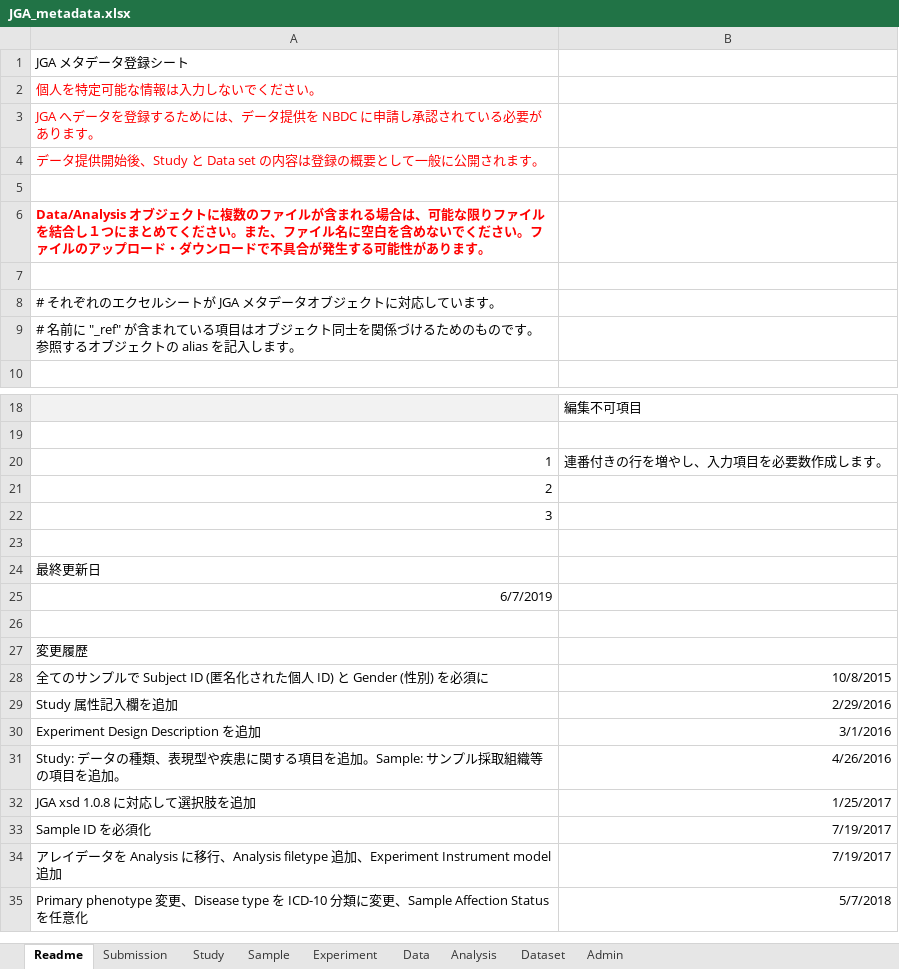
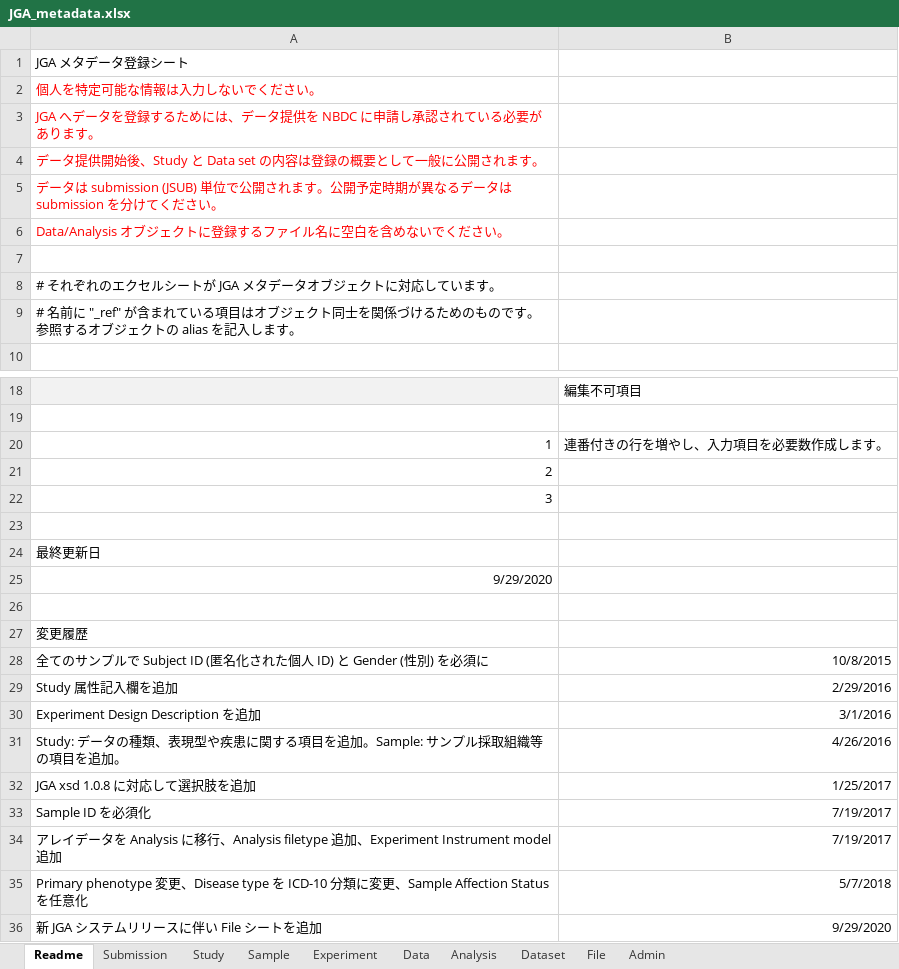
Before and after one commit to ddbj/www, an Excel workbook: assets/files/submission/JGA_metadata.xlsx, sheet Readme, drawn as a sheet; only a part is shown, gaps mark what is left out; values as stored, in another font and other column widths than the file's, no borders; the diff names each change by its address in the sheet, - before the commit and + after, or states it on an @@ line.

```diff
--- a/assets/files/submission/JGA_metadata.xlsx (sheet Readme)
+++ b/assets/files/submission/JGA_metadata.xlsx (sheet Readme)
+sheet tab: File
-A5: (empty)
+A5: データは submission (JSUB) 単位で公開されます。公開予定時期が異なるデータは submission を分けてください。
-A6: …ェクトに複数のファイルが含まれる場合は、可能な限りファイルを結合し１つにまとめてください。また、ファイル名に空白を含めないでください。ファイルのアップロード・ダウンロードで不具合が発生する可能性があります。
+A6: …ェクトに登録するファイル名に空白を含めないでください。
-A6 bold: on
+A6 bold: off
-A25: 6/7/2019
+A25: 9/29/2020
+row 36: 新 JGA システムリリースに伴い File シートを追加 | 9/29/2020
```
Also changed, not shown: sheet Submission, 4 other files.
